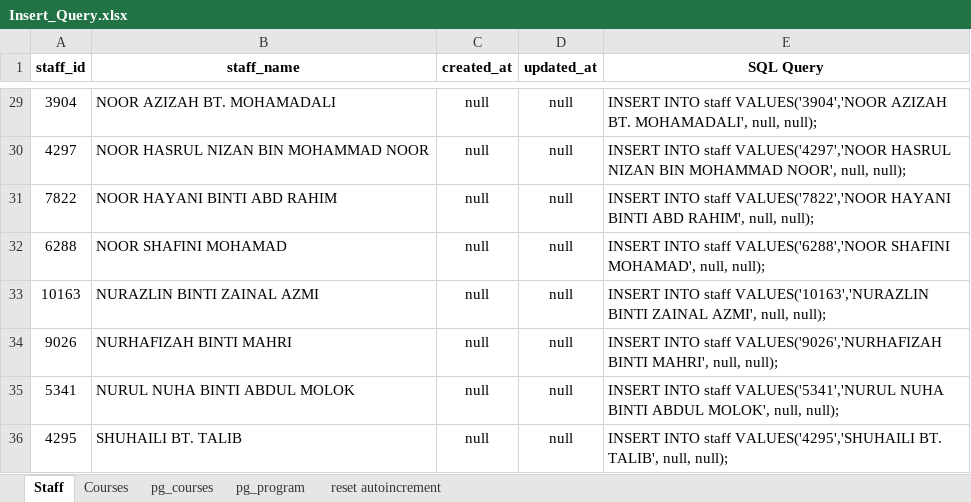
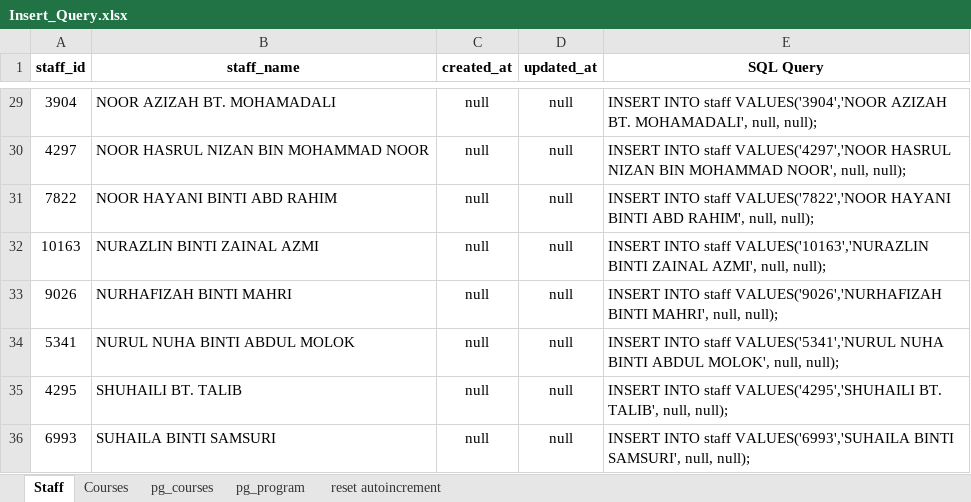
Before and after one commit to mkazmiiium/kict, an Excel workbook: database/KICT Backup DB/Insert_Query.xlsx, sheet Staff, drawn as a sheet; only a part is shown, gaps mark what is left out; the shorter side is filled out with more unchanged rows; values as stored, in another font and other column widths than the file's, no borders; the diff names each change by its address in the sheet, - before the commit and + after, or states it on an @@ line.

```diff
--- a/database/KICT Backup DB/Insert_Query.xlsx (sheet Staff)
+++ b/database/KICT Backup DB/Insert_Query.xlsx (sheet Staff)
-row 32: 6288 | NOOR SHAFINI MOHAMAD | null | null | INSERT INTO staff VALUES('6288','NOOR SHAFINI MOHAMAD', null, null);
```
Also changed, not shown: sheet Courses, formulas that keep their value, 6 other files.
